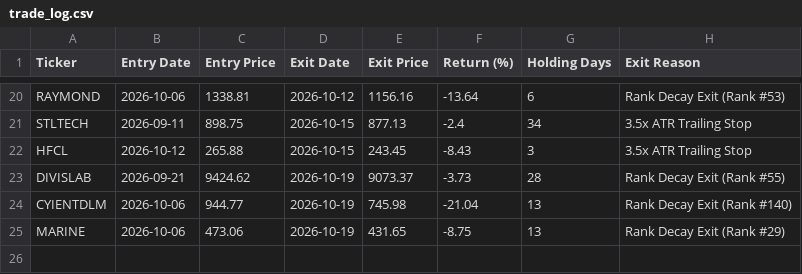
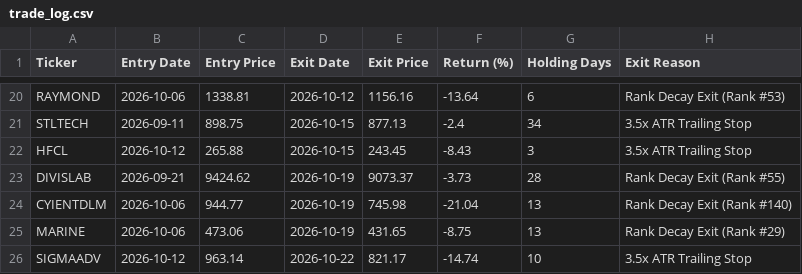
Before and after one commit to shirapthinj/tv_momentum_1.5L, a CSV file: trade_log.csv, drawn as a sheet; only a part is shown, gaps mark what is left out; the diff names each change by its address in the sheet, - before the commit and + after, or states it on an @@ line.

```diff
--- a/trade_log.csv
+++ b/trade_log.csv
+row 26: SIGMAADV | 2026-10-12 | 963.14 | 2026-10-22 | 821.17 | -14.74 | 10 | 3.5x ATR Trailing Stop
```
Also changed, not shown: current_holdings.csv, performance_history.csv, 1 other file.
